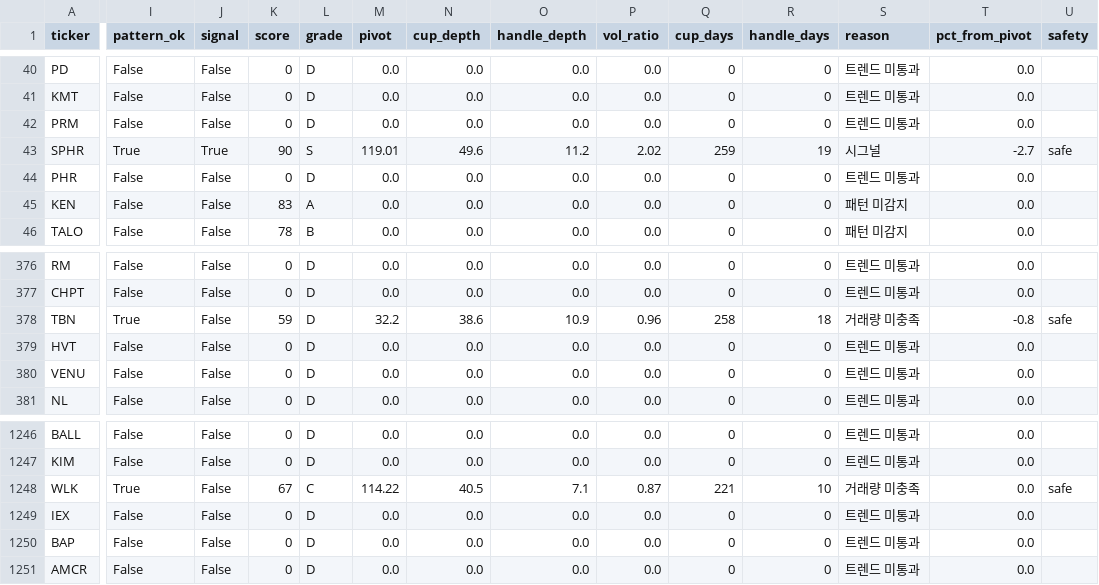
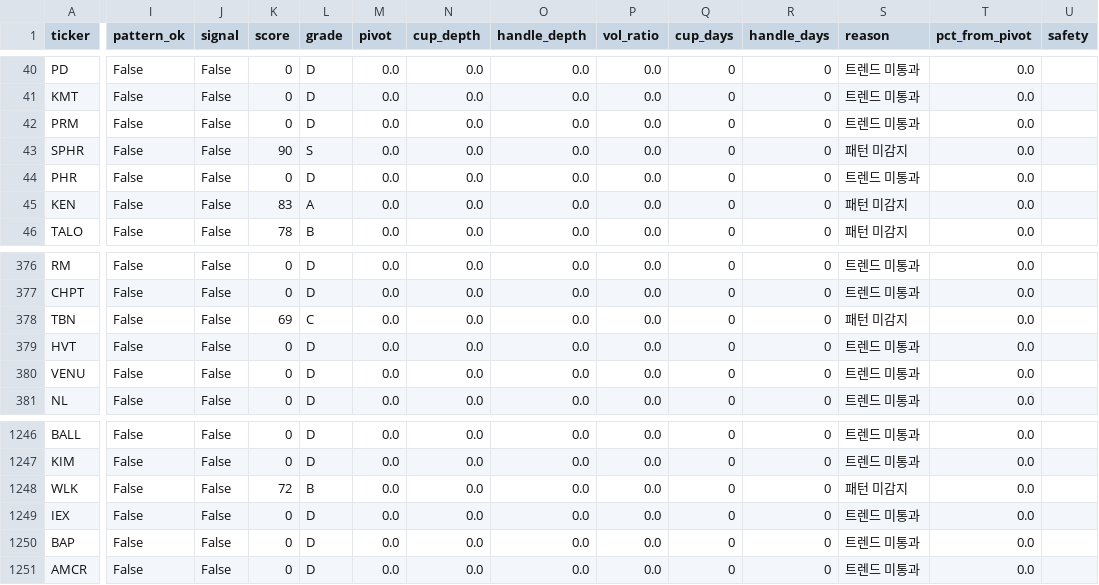
Before and after one commit to sosonamso/minervini-scanner, a CSV file: scanner_us_all.csv, drawn as a sheet; only a part is shown, gaps mark what is left out; the diff covers the shown part only; the diff names each change by its address in the sheet, - before the commit and + after, or states it on an @@ line.

```diff
--- a/scanner_us_all.csv
+++ b/scanner_us_all.csv
-I43 (pattern_ok): True
+I43 (pattern_ok): False
-J43 (signal): True
+J43 (signal): False
-M43 (pivot): 119.01
+M43 (pivot): 0.0
-N43 (cup_depth): 49.6
+N43 (cup_depth): 0.0
-O43 (handle_depth): 11.2
+O43 (handle_depth): 0.0
-P43 (vol_ratio): 2.02
+P43 (vol_ratio): 0.0
-Q43 (cup_days): 259
+Q43 (cup_days): 0
-R43 (handle_days): 19
+R43 (handle_days): 0
-S43 (reason): 시그널
+S43 (reason): 패턴 미감지
-T43 (pct_from_pivot): -2.7
+T43 (pct_from_pivot): 0.0
-U43 (safety): safe
+U43 (safety): (empty)
-I378 (pattern_ok): True
+I378 (pattern_ok): False
-K378 (score): 59
+K378 (score): 69
-L378 (grade): D
+L378 (grade): C
-M378 (pivot): 32.2
+M378 (pivot): 0.0
-N378 (cup_depth): 38.6
+N378 (cup_depth): 0.0
-O378 (handle_depth): 10.9
+O378 (handle_depth): 0.0
-P378 (vol_ratio): 0.96
+P378 (vol_ratio): 0.0
-Q378 (cup_days): 258
+Q378 (cup_days): 0
-R378 (handle_days): 18
+R378 (handle_days): 0
-S378 (reason): 거래량 미충족
+S378 (reason): 패턴 미감지
-T378 (pct_from_pivot): -0.8
+T378 (pct_from_pivot): 0.0
-U378 (safety): safe
+U378 (safety): (empty)
-I1248 (pattern_ok): True
+I1248 (pattern_ok): False
-K1248 (score): 67
+K1248 (score): 72
-L1248 (grade): C
+L1248 (grade): B
-M1248 (pivot): 114.22
+M1248 (pivot): 0.0
-N1248 (cup_depth): 40.5
+N1248 (cup_depth): 0.0
-O1248 (handle_depth): 7.1
+O1248 (handle_depth): 0.0
-P1248 (vol_ratio): 0.87
+P1248 (vol_ratio): 0.0
-Q1248 (cup_days): 221
+Q1248 (cup_days): 0
-R1248 (handle_days): 10
+R1248 (handle_days): 0
-S1248 (reason): 거래량 미충족
+S1248 (reason): 패턴 미감지
-U1248 (safety): safe
+U1248 (safety): (empty)
```
Also changed, not shown: 59 edited cells elsewhere in this file, scanner_us_raw.csv.
